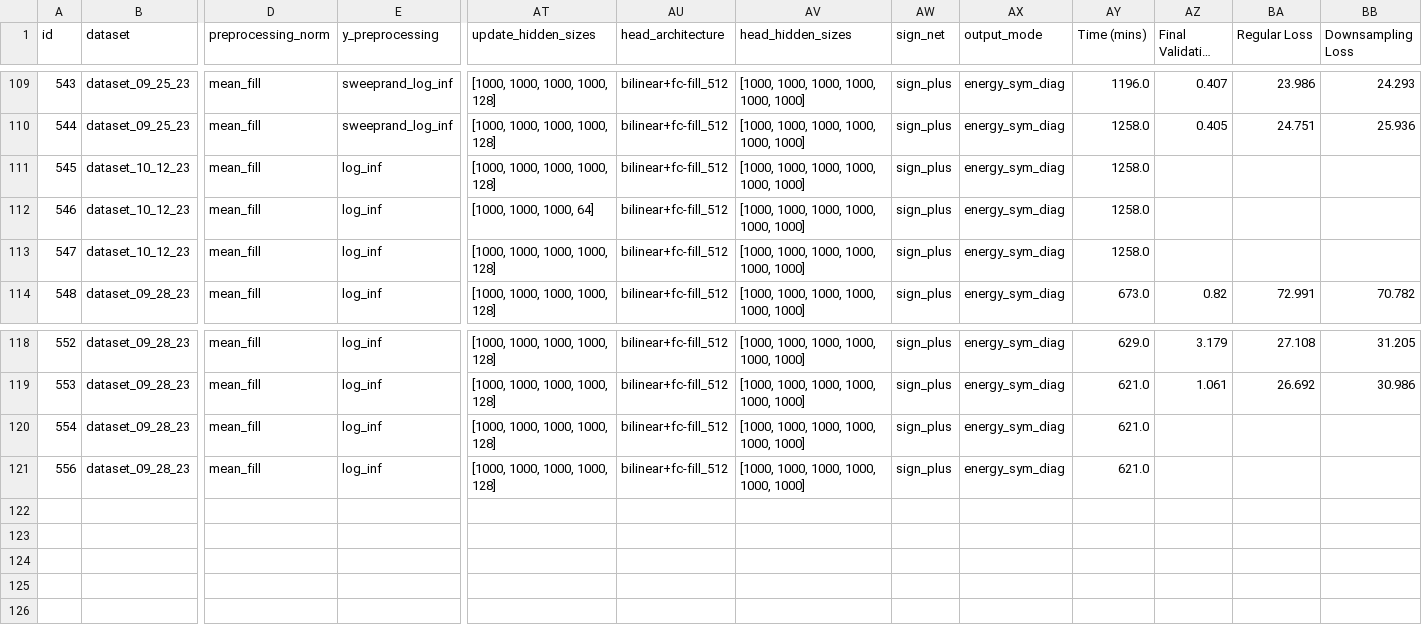
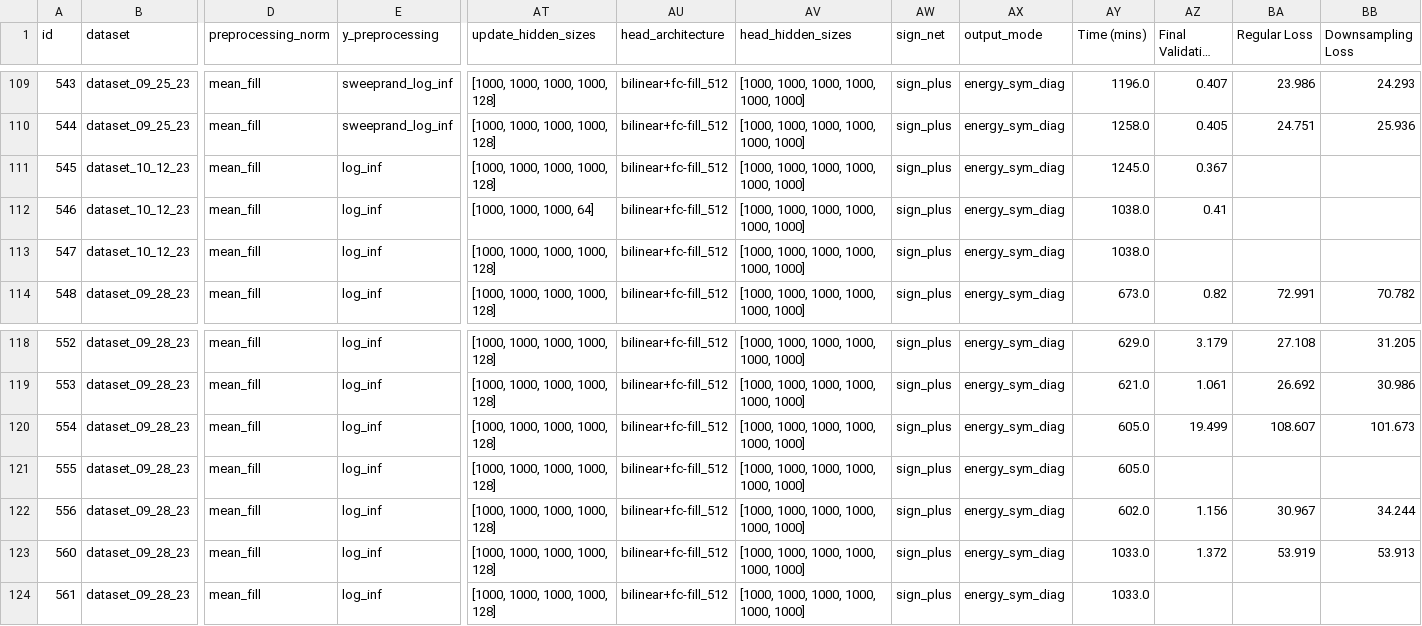
Before and after one commit to ERSchultz/sequences_to_contact_maps, a CSV file: results/ContactGNNEnergy/results_table.csv, drawn as a sheet; only a part is shown, gaps mark what is left out; long unchanged cells end in …; rows hold the shown columns only; the diff names each change by its address in the sheet, - before the commit and + after, or states it on an @@ line.

```diff
--- a/results/ContactGNNEnergy/results_table.csv
+++ b/results/ContactGNNEnergy/results_table.csv
-AY111 (Time (mins)): 1258.0
+AY111 (Time (mins)): 1245.0
-AZ111 (Final Validation Loss): (empty)
+AZ111 (Final Validation Loss): 0.367
-AY112:AY113 (Time (mins)): 1258.0
+AY112:AY113 (Time (mins)): 1038.0
-AZ112 (Final Validation Loss): (empty)
+AZ112 (Final Validation Loss): 0.41
-AY120:AY121 (Time (mins)): 621.0
+AY120:AY121 (Time (mins)): 605.0
-AZ120 (Final Validation Loss): (empty)
+AZ120 (Final Validation Loss): 19.499
-BA120 (Regular Loss): (empty)
+BA120 (Regular Loss): 108.607
-BB120 (Downsampling Loss): (empty)
+BB120 (Downsampling Loss): 101.673
@@ column A (id) renumbered in row 121 @@
+row 122: 556 | dataset_09_28_23 | mean_fill | log_inf | [1000, 1000, 1000, 1000, 128] | bilinear+fc-fill_512 | [1000, 1000, 1000, 1000, 1000, 1000] | sign_plus | energy_sym_diag | 602.0 | 1.156 | 30.967 | 34.244
+row 123: 560 | dataset_09_28_23 | mean_fill | log_inf | [1000, 1000, 1000, 1000, 128] | bilinear+fc-fill_512 | [1000, 1000, 1000, 1000, 1000, 1000] | sign_plus | energy_sym_diag | 1033.0 | 1.372 | 53.919 | 53.913
+row 124: 561 | dataset_09_28_23 | mean_fill | log_inf | [1000, 1000, 1000, 1000, 128] | bilinear+fc-fill_512 | [1000, 1000, 1000, 1000, 1000, 1000] | sign_plus | energy_sym_diag | 1033.0
```
Also changed, not shown: 3 other files.
